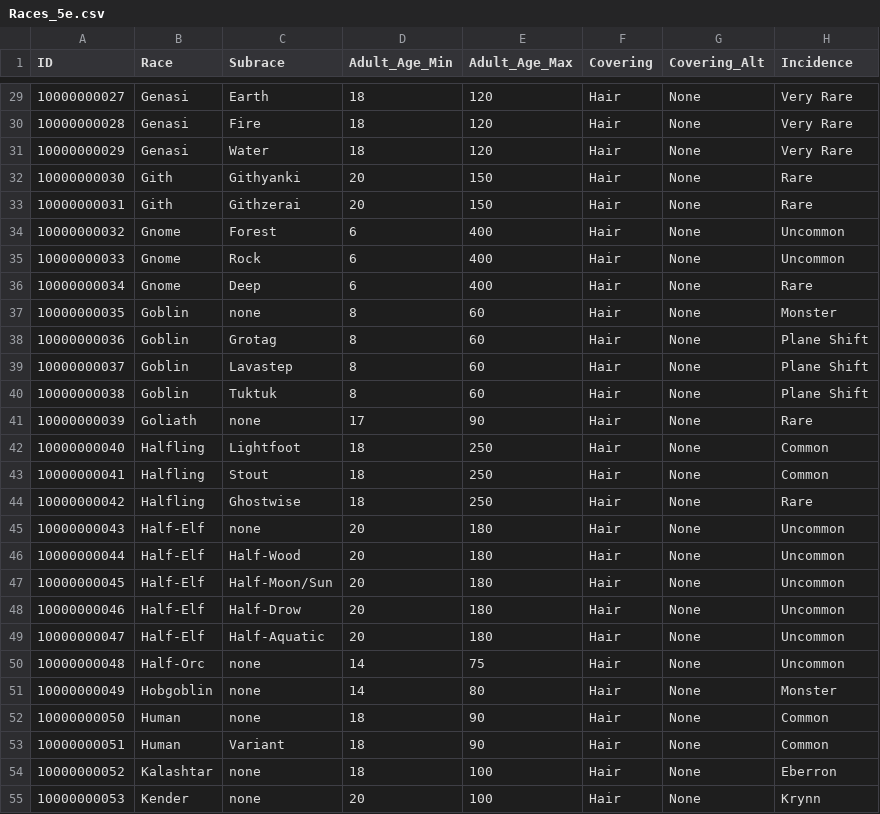
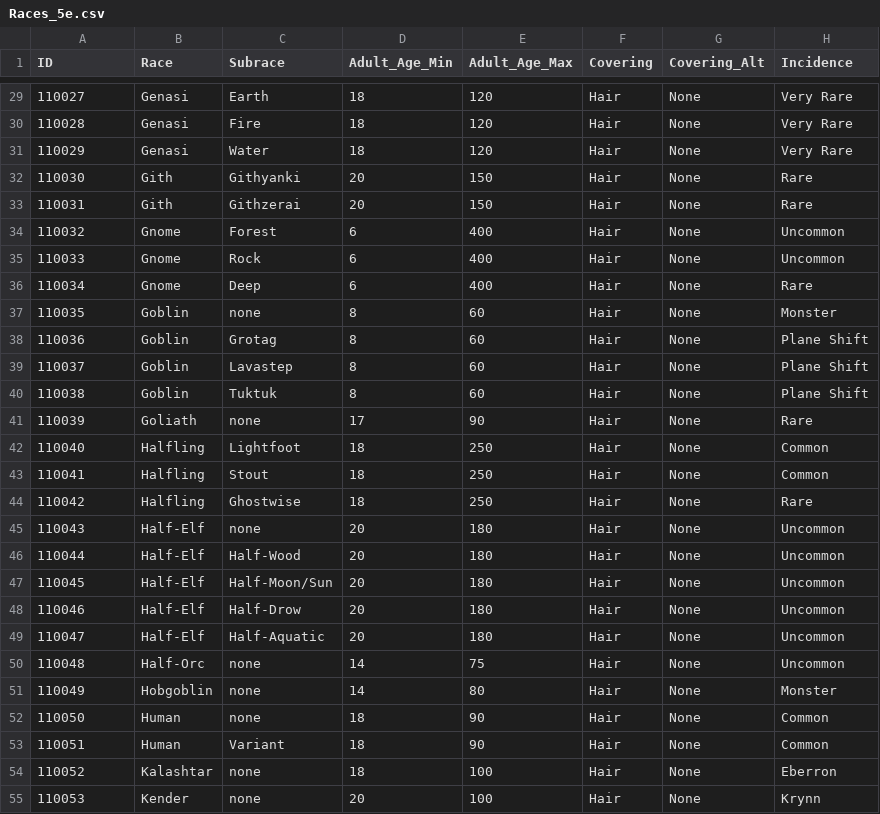
Before and after one commit to wholesomeow/NPCGo, a CSV file: database/rawdata/csv/Races_5e.csv, drawn as a sheet; only a part is shown, gaps mark what is left out; the diff covers the shown part only; the diff names each change by its address in the sheet, - before the commit and + after, or states it on an @@ line.

```diff
--- a/database/rawdata/csv/Races_5e.csv
+++ b/database/rawdata/csv/Races_5e.csv
-A29 (ID): 10000000027
+A29 (ID): 110027
-A30 (ID): 10000000028
+A30 (ID): 110028
-A31 (ID): 10000000029
+A31 (ID): 110029
-A32 (ID): 10000000030
+A32 (ID): 110030
-A33 (ID): 10000000031
+A33 (ID): 110031
-A34 (ID): 10000000032
+A34 (ID): 110032
-A35 (ID): 10000000033
+A35 (ID): 110033
-A36 (ID): 10000000034
+A36 (ID): 110034
-A37 (ID): 10000000035
+A37 (ID): 110035
-A38 (ID): 10000000036
+A38 (ID): 110036
-A39 (ID): 10000000037
+A39 (ID): 110037
-A40 (ID): 10000000038
+A40 (ID): 110038
-A41 (ID): 10000000039
+A41 (ID): 110039
-A42 (ID): 10000000040
+A42 (ID): 110040
-A43 (ID): 10000000041
+A43 (ID): 110041
-A44 (ID): 10000000042
+A44 (ID): 110042
-A45 (ID): 10000000043
+A45 (ID): 110043
-A46 (ID): 10000000044
+A46 (ID): 110044
-A47 (ID): 10000000045
+A47 (ID): 110045
-A48 (ID): 10000000046
+A48 (ID): 110046
-A49 (ID): 10000000047
+A49 (ID): 110047
-A50 (ID): 10000000048
+A50 (ID): 110048
-A51 (ID): 10000000049
+A51 (ID): 110049
-A52 (ID): 10000000050
+A52 (ID): 110050
-A53 (ID): 10000000051
+A53 (ID): 110051
-A54 (ID): 10000000052
+A54 (ID): 110052
-A55 (ID): 10000000053
+A55 (ID): 110053
```
Also changed, not shown: 66 edited cells elsewhere in this file, database/rawdata/csv/Fantasy_Names_NGrams.csv, database/rawdata/csv/Genders.csv, 18 other files.
